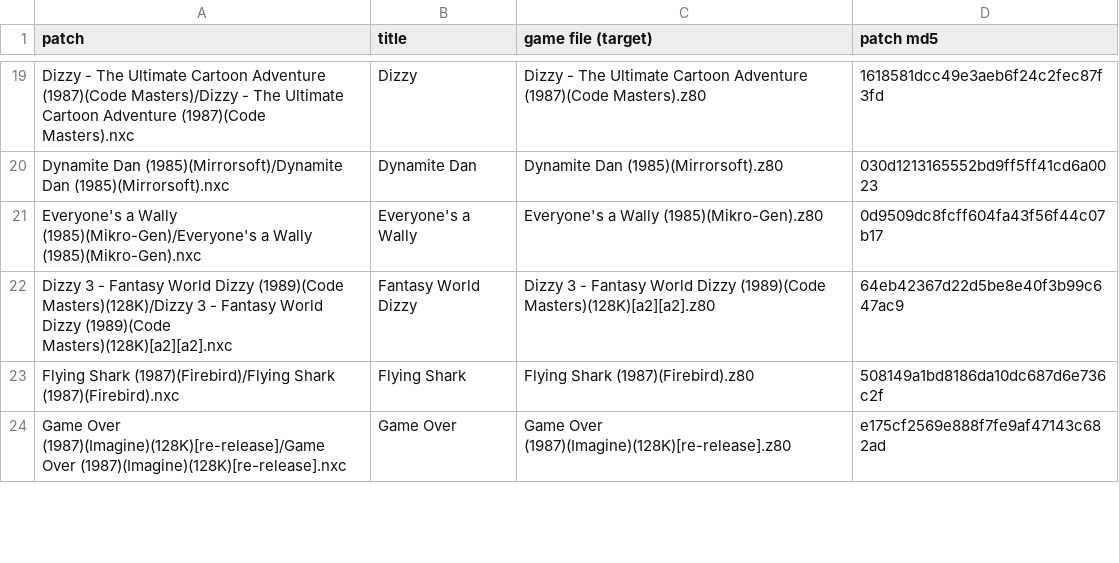
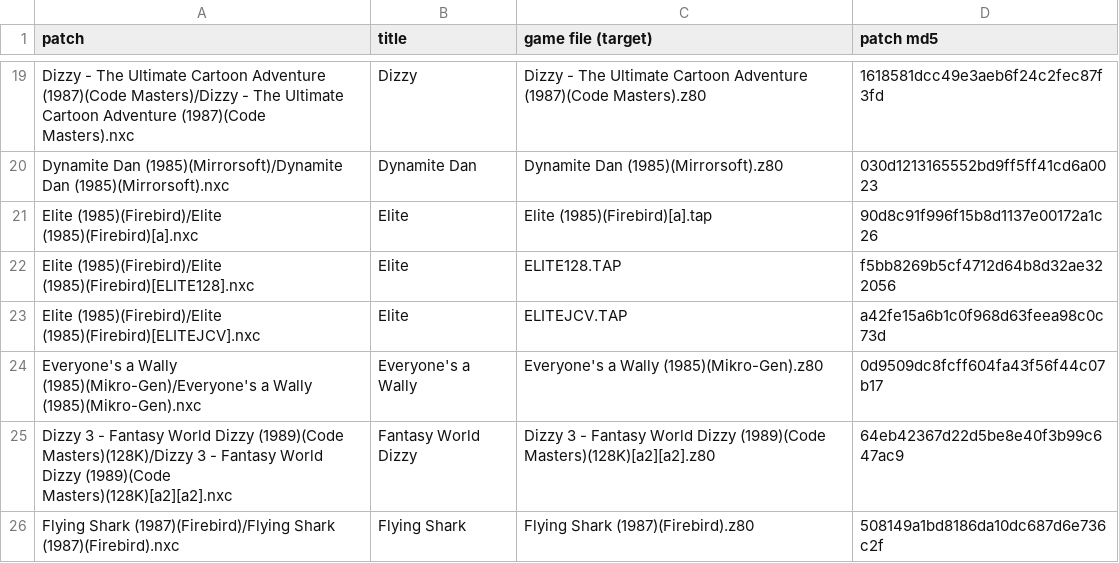
Before and after one commit to jattree/nxc, a TSV file: patches/manifest.tsv, drawn as a sheet; only a part is shown, gaps mark what is left out; the shorter side is filled out with more unchanged rows.

Commit message:
fix: Elite's three patches in the manifest (the published-patch test counts them)

```diff
--- a/patches/manifest.tsv
+++ b/patches/manifest.tsv
@@ -20,2 +20,5 @@ Dizzy - The Ultimate Cartoon Adventure (1987)(Code Masters)/Dizzy - The Ultimate
 Dynamite Dan (1985)(Mirrorsoft)/Dynamite Dan (1985)(Mirrorsoft).nxc	Dynamite Dan	Dynamite Dan (1985)(Mirrorsoft).z80	030d1213165552bd9ff5ff41cd6a0023
+Elite (1985)(Firebird)/Elite (1985)(Firebird)[a].nxc	Elite	Elite (1985)(Firebird)[a].tap	90d8c91f996f15b8d1137e00172a1c26
+Elite (1985)(Firebird)/Elite (1985)(Firebird)[ELITE128].nxc	Elite	ELITE128.TAP	f5bb8269b5cf4712d64b8d32ae322056
+Elite (1985)(Firebird)/Elite (1985)(Firebird)[ELITEJCV].nxc	Elite	ELITEJCV.TAP	a42fe15a6b1c0f968d63feea98c0c73d
 Everyone's a Wally (1985)(Mikro-Gen)/Everyone's a Wally (1985)(Mikro-Gen).nxc	Everyone's a Wally	Everyone's a Wally (1985)(Mikro-Gen).z80	0d9509dc8fcff604fa43f56f44c07b17
```
